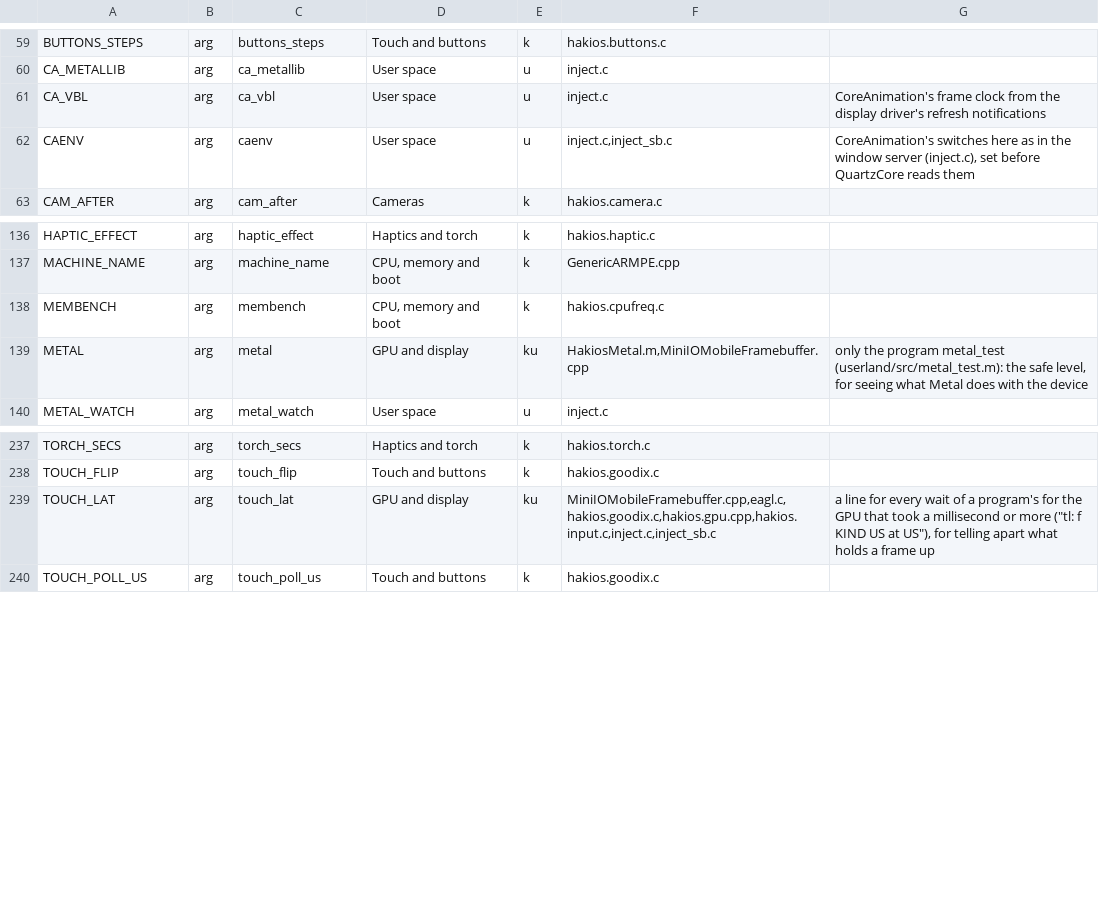
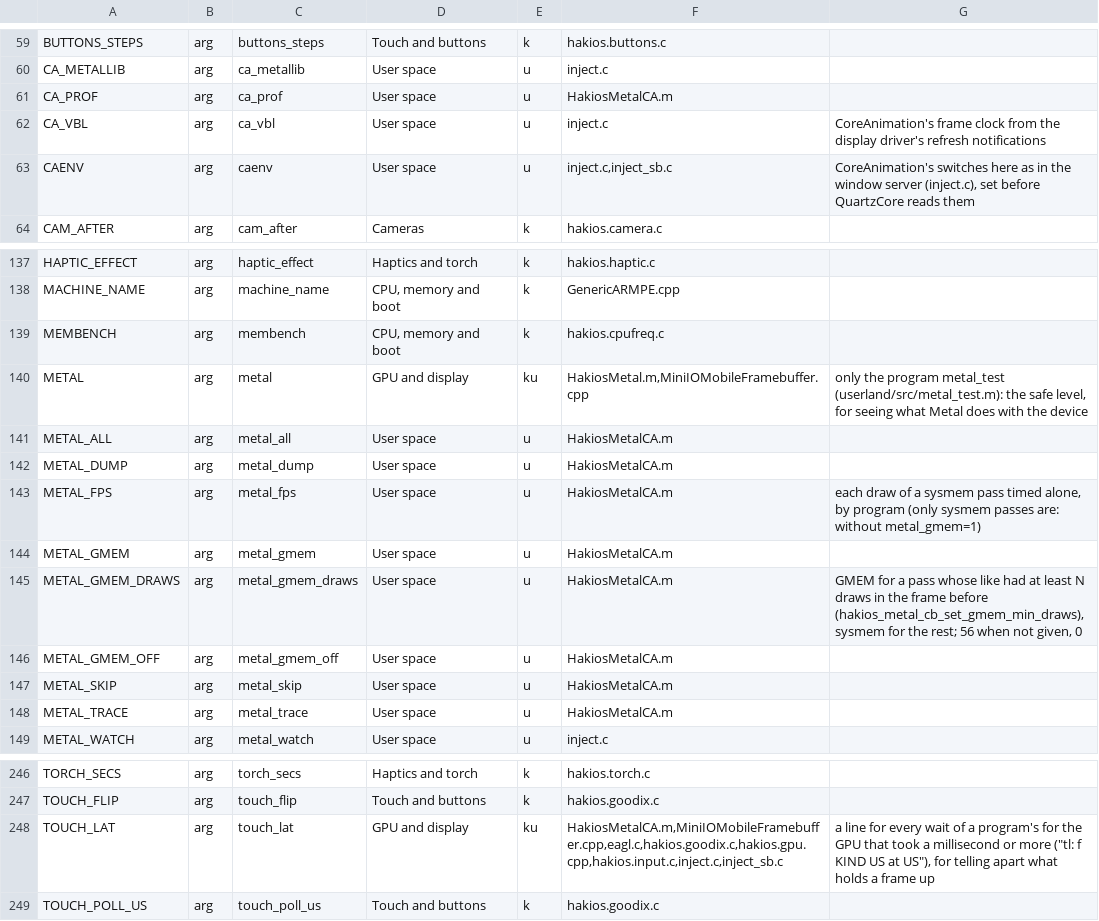
Before and after one commit to oosexgang/hakios-xnu-kernel, a TSV file: configs/symbols.tsv, drawn as a sheet; only a part is shown, gaps mark what is left out.

```diff
--- a/configs/symbols.tsv
+++ b/configs/symbols.tsv
@@ -60,2 +60,3 @@ BUTTONS_STEPS	arg	buttons_steps	Touch and buttons	k	hakios.buttons.c
 CA_METALLIB	arg	ca_metallib	User space	u	inject.c	
+CA_PROF	arg	ca_prof	User space	u	HakiosMetalCA.m	
 CA_VBL	arg	ca_vbl	User space	u	inject.c	CoreAnimation's frame clock from the display driver's refresh notifications
@@ -139,2 +140,10 @@ MEMBENCH	arg	membench	CPU, memory and boot	k	hakios.cpufreq.c
 METAL	arg	metal	GPU and display	ku	HakiosMetal.m,MiniIOMobileFramebuffer.cpp	only the program metal_test (userland/src/metal_test.m): the safe level, for seeing what Metal does with the device
+METAL_ALL	arg	metal_all	User space	u	HakiosMetalCA.m	
+METAL_DUMP	arg	metal_dump	User space	u	HakiosMetalCA.m	
+METAL_FPS	arg	metal_fps	User space	u	HakiosMetalCA.m	each draw of a sysmem pass timed alone, by program (only sysmem passes are: without metal_gmem=1)
+METAL_GMEM	arg	metal_gmem	User space	u	HakiosMetalCA.m	
+METAL_GMEM_DRAWS	arg	metal_gmem_draws	User space	u	HakiosMetalCA.m	GMEM for a pass whose like had at least N draws in the frame before (hakios_metal_cb_set_gmem_min_draws), sysmem for the rest; 56 when not given, 0
+METAL_GMEM_OFF	arg	metal_gmem_off	User space	u	HakiosMetalCA.m	
+METAL_SKIP	arg	metal_skip	User space	u	HakiosMetalCA.m	
+METAL_TRACE	arg	metal_trace	User space	u	HakiosMetalCA.m	
 METAL_WATCH	arg	metal_watch	User space	u	inject.c	
@@ -238,3 +247,3 @@ TORCH_SECS	arg	torch_secs	Haptics and torch	k	hakios.torch.c
 TOUCH_FLIP	arg	touch_flip	Touch and buttons	k	hakios.goodix.c	
-TOUCH_LAT	arg	touch_lat	GPU and display	ku	MiniIOMobileFramebuffer.cpp,eagl.c,hakios.goodix.c,hakios.gpu.cpp,hakios.input.c,inject.c,inject_sb.c	a line for every wait of a program's for the GPU that took a millisecond or more ("tl: f KIND US at US"), for telling apart what holds a frame up
+TOUCH_LAT	arg	touch_lat	GPU and display	ku	HakiosMetalCA.m,MiniIOMobileFramebuffer.cpp,eagl.c,hakios.goodix.c,hakios.gpu.cpp,hakios.input.c,inject.c,inject_sb.c	a line for every wait of a program's for the GPU that took a millisecond or more ("tl: f KIND US at US"), for telling apart what holds a frame up
 TOUCH_POLL_US	arg	touch_poll_us	Touch and buttons	k	hakios.goodix.c	
```
Also changed, not shown: 3 other files.
